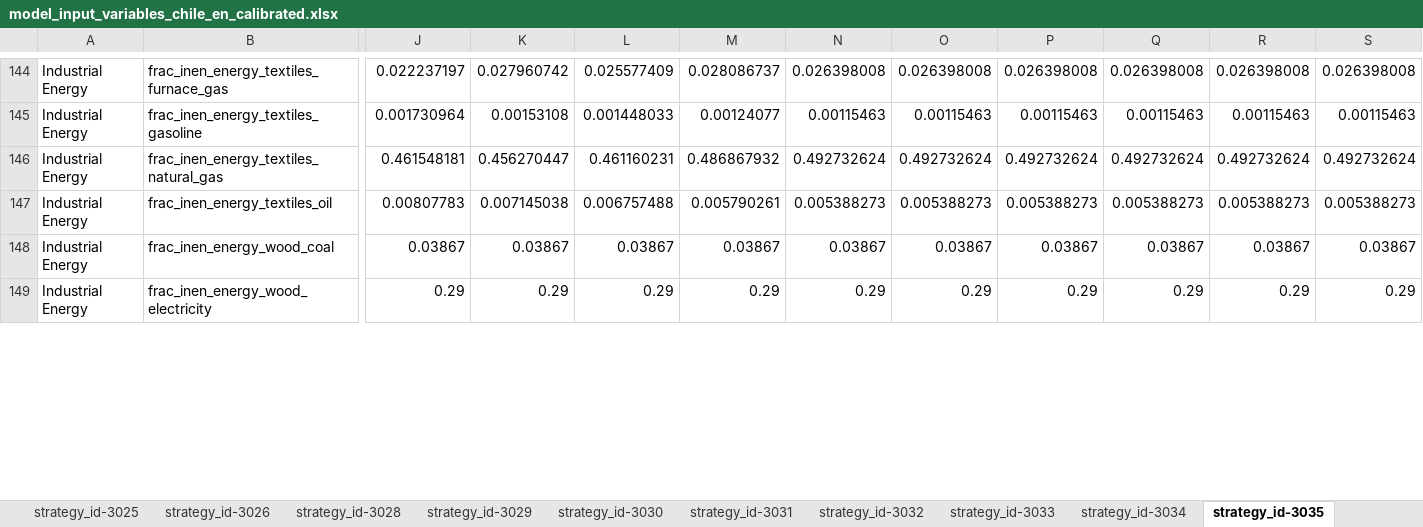
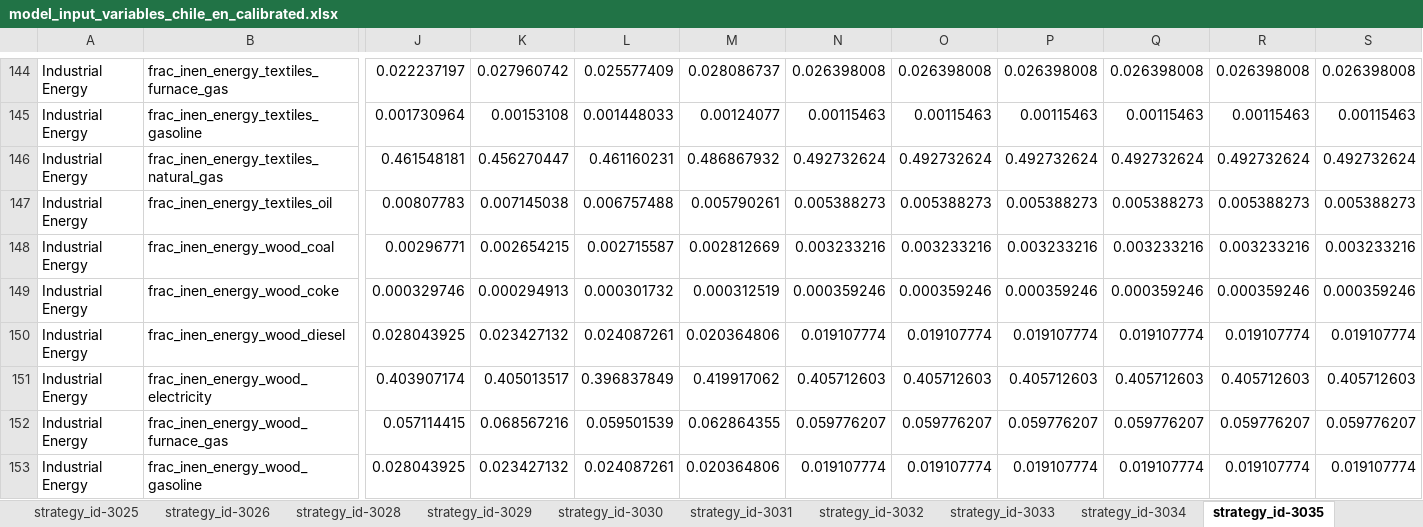
Before and after one commit to jarojasag/lac_decarbonization, an Excel workbook: ref/ingestion/calibrated/chile/model_input_variables_chile_en_calibrated.xlsx, sheet strategy_id-3035, drawn as a sheet; only a part is shown, gaps mark what is left out; values as stored, in another font and other column widths than the file's, no borders; addresses are those after the commit; rows hold the shown columns only; the diff covers the shown part only; the diff names each change by its address in the sheet, - before the commit and + after, or states it on an @@ line.

```diff
--- a/ref/ingestion/calibrated/chile/model_input_variables_chile_en_calibrated.xlsx (sheet strategy_id-3035)
+++ b/ref/ingestion/calibrated/chile/model_input_variables_chile_en_calibrated.xlsx (sheet strategy_id-3035)
-J148: 0.03867
+J148: 0.00296771
-K148: 0.03867
+K148: 0.002654215
-L148: 0.03867
+L148: 0.002715587
-M148: 0.03867
+M148: 0.002812669
-N148: 0.03867
+N148: 0.003233216
-O148: 0.03867
+O148: 0.003233216
-P148: 0.03867
+P148: 0.003233216
-Q148: 0.03867
+Q148: 0.003233216
-R148: 0.03867
+R148: 0.003233216
-S148: 0.03867
+S148: 0.003233216
+row 149: Industrial Energy | frac_inen_energy_wood_coke | 0.000329746 | 0.000294913 | 0.000301732 | 0.000312519 | 0.000359246 | 0.000359246 | 0.000359246 | 0.000359246 | 0.000359246 | 0.000359246
+row 150: Industrial Energy | frac_inen_energy_wood_diesel | 0.028043925 | 0.023427132 | 0.024087261 | 0.020364806 | 0.019107774 | 0.019107774 | 0.019107774 | 0.019107774 | 0.019107774 | 0.019107774
-J151: 0.29
+J151: 0.403907174
-K151: 0.29
+K151: 0.405013517
-L151: 0.29
+L151: 0.396837849
-M151: 0.29
+M151: 0.419917062
-N151: 0.29
+N151: 0.405712603
-O151: 0.29
+O151: 0.405712603
-P151: 0.29
+P151: 0.405712603
-Q151: 0.29
+Q151: 0.405712603
-R151: 0.29
+R151: 0.405712603
-S151: 0.29
+S151: 0.405712603
+row 152: Industrial Energy | frac_inen_energy_wood_furnace_gas | 0.057114415 | 0.068567216 | 0.059501539 | 0.062864355 | 0.059776207 | 0.059776207 | 0.059776207 | 0.059776207 | 0.059776207 | 0.059776207
+row 153: Industrial Energy | frac_inen_energy_wood_gasoline | 0.028043925 | 0.023427132 | 0.024087261 | 0.020364806 | 0.019107774 | 0.019107774 | 0.019107774 | 0.019107774 | 0.019107774 | 0.019107774
```
Also changed, not shown: 2 removed rows and 160 edited cells elsewhere in this sheet, sheet strategy_id-0, sheet strategy_id-3038, sheet strategy_id-3010, sheet strategy_id-3036, sheet strategy_id-3011, sheet strategy_id-3037, 9 more sheets, ref/ingestion/calibrated/brazil/model_input_variables_brazil_af_calibrated.xlsx, ref/ingestion/calibrated/brazil/model_input_variables_brazil_en_calibrated.xlsx, 33 other files.
